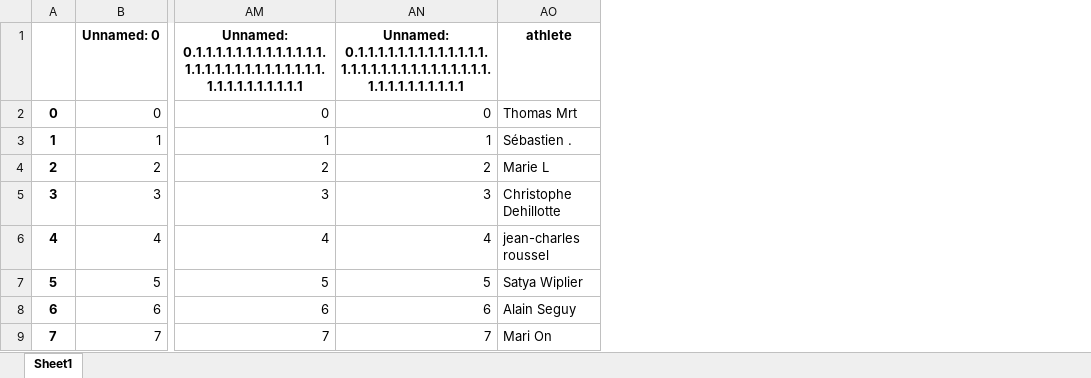
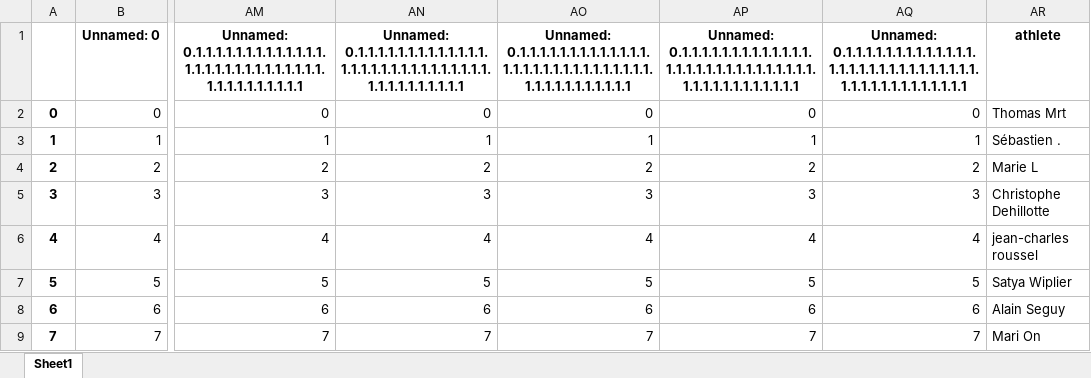
Before and after one commit to bcmb78/bcmb78.github.io, an Excel workbook: defi/equipes.xlsx, sheet Sheet1, drawn as a sheet; only a part is shown, gaps mark what is left out; values as stored, in another font and other column widths than the file's, no borders; the diff names each change by its address in the sheet, - before the commit and + after, or states it on an @@ line.

```diff
--- a/defi/equipes.xlsx (sheet Sheet1)
+++ b/defi/equipes.xlsx (sheet Sheet1)
+column AO, rows 1-9: Unnamed: 0.1.1.1.1.1.1.1.1.1.1.1.1.1.1.1.1.1.1.1.1.1.1.1.1.1.1.1.1.1.1.1.1.1.1.1.1.1.1.1 | 0 | 1 | 2 | 3 | 4 | 5 | 6 | 7
+column AP, rows 1-9: Unnamed: 0.1.1.1.1.1.1.1.1.1.1.1.1.1.1.1.1.1.1.1.1.1.1.1.1.1.1.1.1.1.1.1.1.1.1.1.1.1.1.1.1 | 0 | 1 | 2 | 3 | 4 | 5 | 6 | 7
+column AQ, rows 1-9: Unnamed: 0.1.1.1.1.1.1.1.1.1.1.1.1.1.1.1.1.1.1.1.1.1.1.1.1.1.1.1.1.1.1.1.1.1.1.1.1.1.1.1.1.1 | 0 | 1 | 2 | 3 | 4 | 5 | 6 | 7
```
Also changed, not shown: defi/saved_activities.xlsx, 4 other files.
